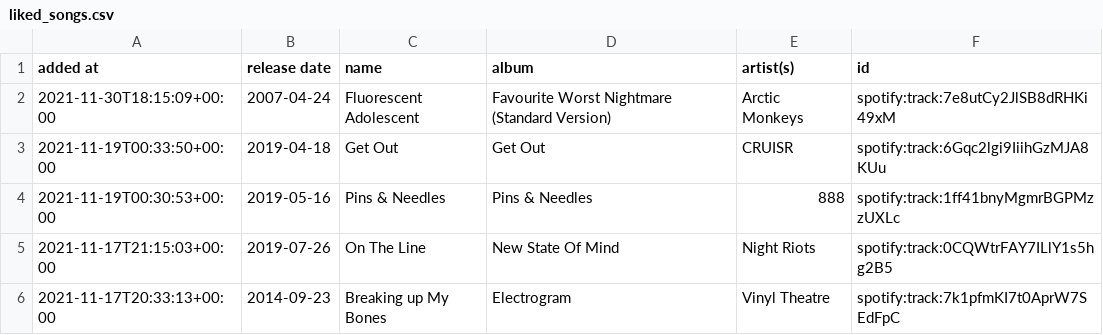
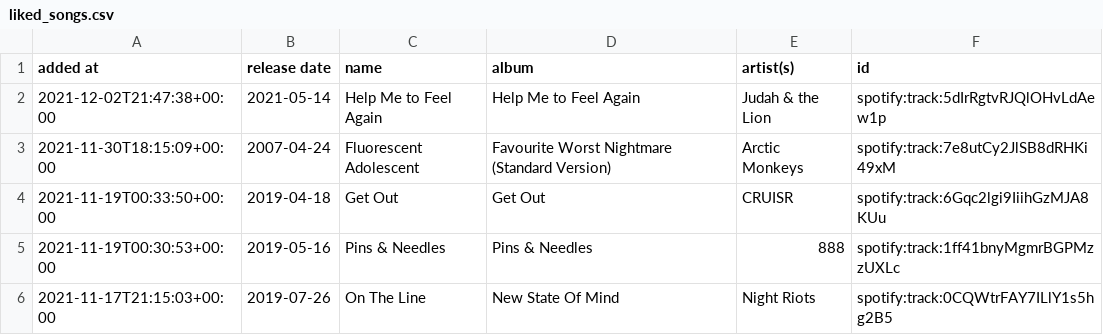
Before and after one commit to DusterTheFirst/playlist, a CSV file: liked_songs.csv, drawn as a sheet; only a part is shown; the shorter side is filled out with more unchanged rows.

```diff
--- a/liked_songs.csv
+++ b/liked_songs.csv
@@ -1,2 +1,3 @@
 added at,release date,name,album,artist(s),id
+2021-12-02T21:47:38+00:00,2021-05-14,Help Me to Feel Again,Help Me to Feel Again,Judah & the Lion,spotify:track:5dIrRgtvRJQlOHvLdAew1p
 2021-11-30T18:15:09+00:00,2007-04-24,Fluorescent Adolescent,Favourite Worst Nightmare (Standard Version),Arctic Monkeys,spotify:track:7e8utCy2JlSB8dRHKi49xM
```
